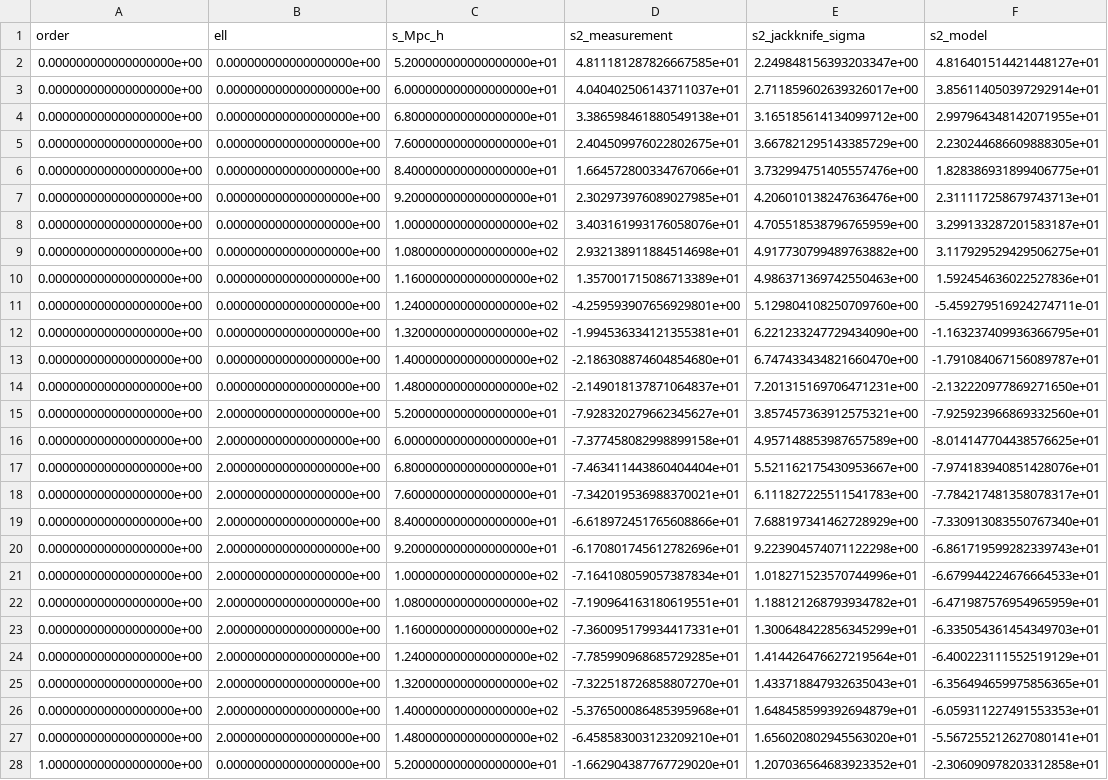
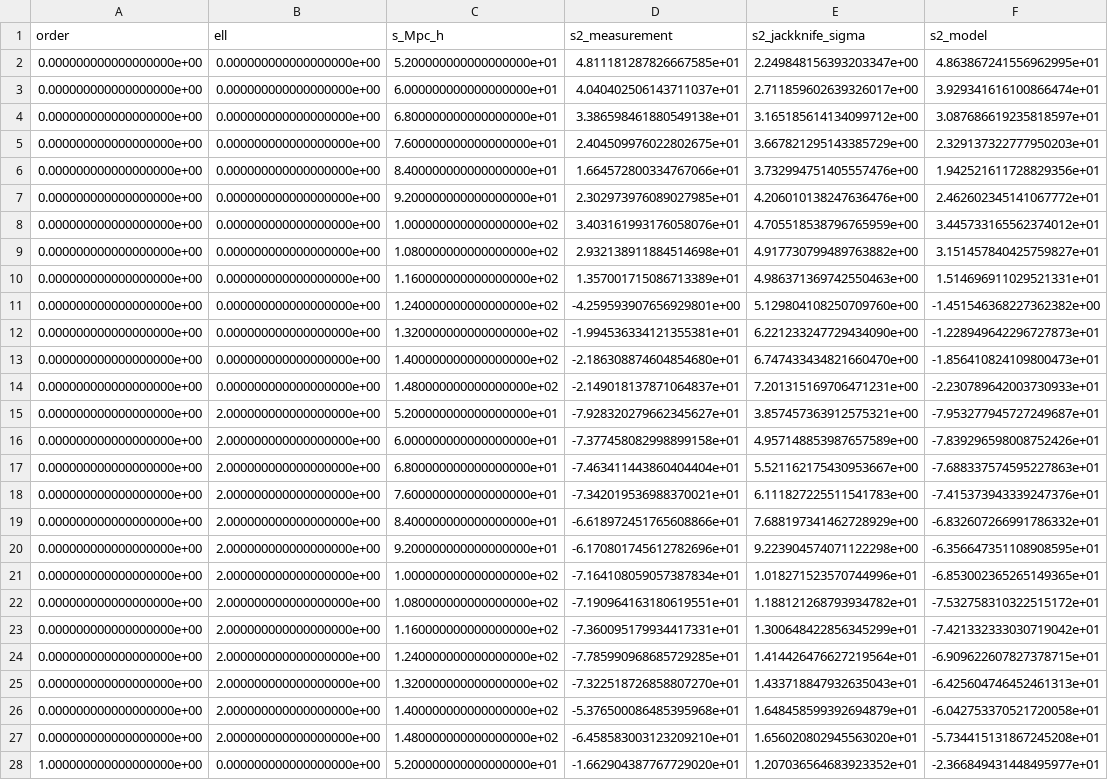
Before and after one commit to icosmology/BAO-DE-fit, a CSV file: full_lrg_outputs/kaiser_quadratic_fit_curves.csv, drawn as a sheet; only a part is shown; the diff covers the shown part only; the diff names each change by its address in the sheet, - before the commit and + after, or states it on an @@ line.

```diff
--- a/full_lrg_outputs/kaiser_quadratic_fit_curves.csv
+++ b/full_lrg_outputs/kaiser_quadratic_fit_curves.csv
-F2 (s2_model): 4.816401514421448127e+01
+F2 (s2_model): 4.863867241556962995e+01
-F3 (s2_model): 3.856114050397292914e+01
+F3 (s2_model): 3.929341616100866474e+01
-F4 (s2_model): 2.997964348142071955e+01
+F4 (s2_model): 3.087686619235818597e+01
-F5 (s2_model): 2.230244686609888305e+01
+F5 (s2_model): 2.329137322777950203e+01
-F6 (s2_model): 1.828386931899406775e+01
+F6 (s2_model): 1.942521611728829356e+01
-F7 (s2_model): 2.311117258679743713e+01
+F7 (s2_model): 2.462602345141067772e+01
-F8 (s2_model): 3.299133287201583187e+01
+F8 (s2_model): 3.445733165562374012e+01
-F9 (s2_model): 3.117929529429506275e+01
+F9 (s2_model): 3.151457840425759827e+01
-F10 (s2_model): 1.592454636022527836e+01
+F10 (s2_model): 1.514696911029521331e+01
-F11 (s2_model): -5.459279516924274711e-01
+F11 (s2_model): -1.451546368227362382e+00
-F12 (s2_model): -1.163237409936366795e+01
+F12 (s2_model): -1.228949642296727873e+01
-F13 (s2_model): -1.791084067156089787e+01
+F13 (s2_model): -1.856410824109800473e+01
-F14 (s2_model): -2.132220977869271650e+01
+F14 (s2_model): -2.230789642003730933e+01
-F15 (s2_model): -7.925923966869332560e+01
+F15 (s2_model): -7.953277945727249687e+01
-F16 (s2_model): -8.014147704438576625e+01
+F16 (s2_model): -7.839296598008752426e+01
-F17 (s2_model): -7.974183940851428076e+01
+F17 (s2_model): -7.688337574595227863e+01
-F18 (s2_model): -7.784217481358078317e+01
+F18 (s2_model): -7.415373943339247376e+01
-F19 (s2_model): -7.330913083550767340e+01
+F19 (s2_model): -6.832607266991786332e+01
-F20 (s2_model): -6.861719599282339743e+01
+F20 (s2_model): -6.356647351108908595e+01
-F21 (s2_model): -6.679944224676664533e+01
+F21 (s2_model): -6.853002365265149365e+01
-F22 (s2_model): -6.471987576954965959e+01
+F22 (s2_model): -7.532758310322515172e+01
-F23 (s2_model): -6.335054361454349703e+01
+F23 (s2_model): -7.421332333030719042e+01
-F24 (s2_model): -6.400223111552519129e+01
+F24 (s2_model): -6.909622607827378715e+01
-F25 (s2_model): -6.356494659975856365e+01
+F25 (s2_model): -6.425604746452461313e+01
-F26 (s2_model): -6.059311227491553353e+01
+F26 (s2_model): -6.042753370521720058e+01
-F27 (s2_model): -5.567255212627080141e+01
+F27 (s2_model): -5.734415131867245208e+01
-F28 (s2_model): -2.306090978203312858e+01
+F28 (s2_model): -2.366849431448495977e+01
```
Also changed, not shown: 52 edited cells elsewhere in this file, full_lrg_outputs/kaiser_linear_distance_bands.csv, full_lrg_outputs/kaiser_linear_fit_curves.csv, 53 other files.
